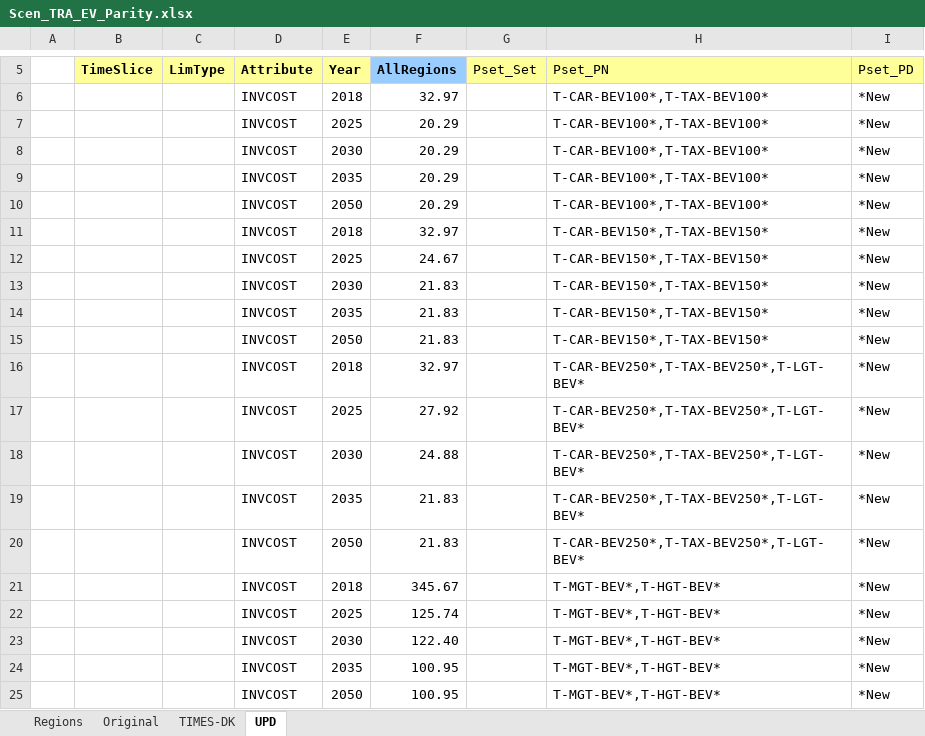
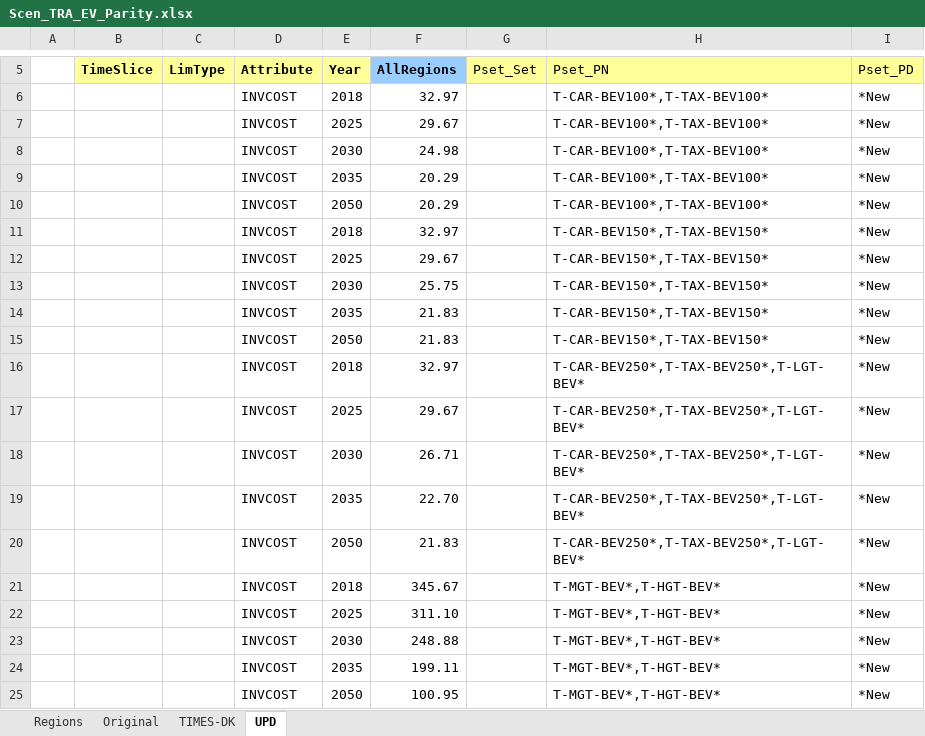
Before and after one commit to MaREI-EPMG/TIM-archived, an Excel workbook: SuppXLS/Scen_TRA_EV_Parity.xlsx, sheet UPD, drawn as a sheet; only a part is shown, gaps mark what is left out; values as stored, in another font and other column widths than the file's, no borders; the diff names each change by its address in the sheet, - before the commit and + after, or states it on an @@ line.

Commit message:
Modify Purchase Price Parity for EVs

```diff
--- a/SuppXLS/Scen_TRA_EV_Parity.xlsx (sheet UPD)
+++ b/SuppXLS/Scen_TRA_EV_Parity.xlsx (sheet UPD)
-F7 (AllRegions): 20.29
+F7 (AllRegions): 29.67
-F8 (AllRegions): 20.29
+F8 (AllRegions): 24.98
-F12 (AllRegions): 24.67
+F12 (AllRegions): 29.67
-F13 (AllRegions): 21.83
+F13 (AllRegions): 25.75
-F17 (AllRegions): 27.92
+F17 (AllRegions): 29.67
-F18 (AllRegions): 24.88
+F18 (AllRegions): 26.71
-F19 (AllRegions): 21.83
+F19 (AllRegions): 22.70
-F22 (AllRegions): 125.74
+F22 (AllRegions): 311.10
-F23 (AllRegions): 122.40
+F23 (AllRegions): 248.88
-F24 (AllRegions): 100.95
+F24 (AllRegions): 199.11
```
Also changed, not shown: formulas that keep their value.
